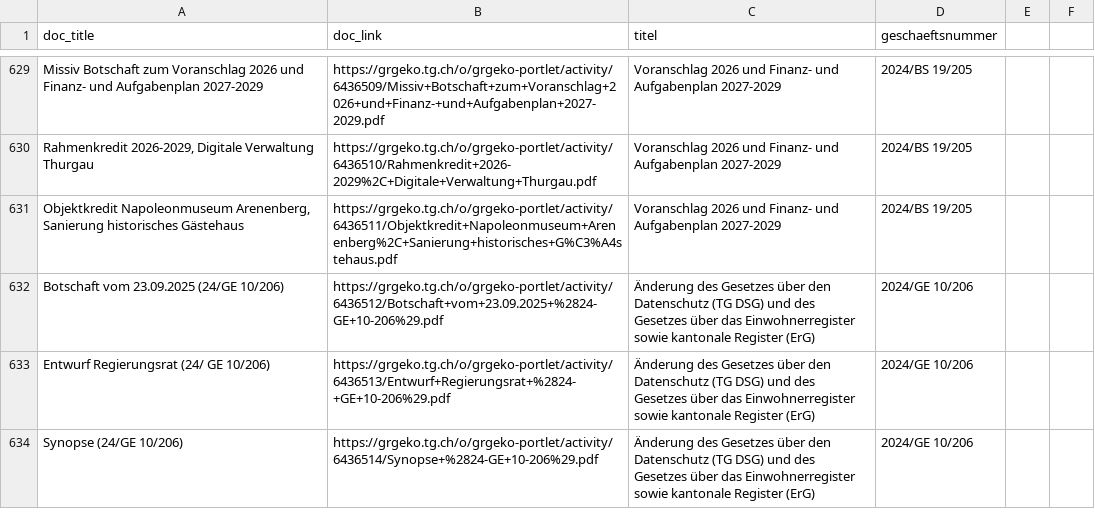
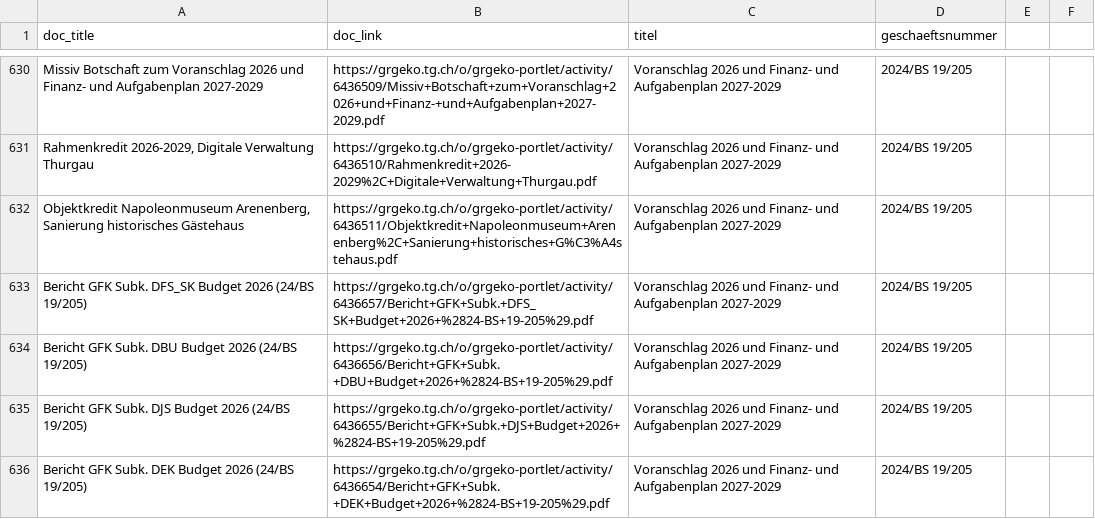
Before and after one commit to ogdtg/vorstossdaten_scrape, a CSV file: dokumente.csv, drawn as a sheet; only a part is shown, gaps mark what is left out; the shorter side is filled out with more unchanged rows; the diff covers the shown part only.

```diff
--- a/dokumente.csv
+++ b/dokumente.csv
@@ -631 +632,5 @@
 "Objektkredit Napoleonmuseum Arenenberg, Sanierung historisches Gästehaus","https://grgeko.tg.ch/o/grgeko-portlet/activity/6436511/Objektkredit+Napoleonmuseum+Arenenberg%2C+Sanierung+historisches+G%C3%A4stehaus.pdf","Voranschlag 2026 und Finanz- und Aufgabenplan 2027-2029","2024/BS 19/205"
+"Bericht GFK Subk. DFS_SK Budget 2026 (24/BS 19/205)","https://grgeko.tg.ch/o/grgeko-portlet/activity/6436657/Bericht+GFK+Subk.+DFS_SK+Budget+2026+%2824-BS+19-205%29.pdf","Voranschlag 2026 und Finanz- und Aufgabenplan 2027-2029","2024/BS 19/205"
+"Bericht GFK Subk. DBU Budget 2026 (24/BS 19/205)","https://grgeko.tg.ch/o/grgeko-portlet/activity/6436656/Bericht+GFK+Subk.+DBU+Budget+2026+%2824-BS+19-205%29.pdf","Voranschlag 2026 und Finanz- und Aufgabenplan 2027-2029","2024/BS 19/205"
+"Bericht GFK Subk. DJS Budget 2026 (24/BS 19/205)","https://grgeko.tg.ch/o/grgeko-portlet/activity/6436655/Bericht+GFK+Subk.+DJS+Budget+2026+%2824-BS+19-205%29.pdf","Voranschlag 2026 und Finanz- und Aufgabenplan 2027-2029","2024/BS 19/205"
+"Bericht GFK Subk. DEK Budget 2026 (24/BS 19/205)","https://grgeko.tg.ch/o/grgeko-portlet/activity/6436654/Bericht+GFK+Subk.+DEK+Budget+2026+%2824-BS+19-205%29.pdf","Voranschlag 2026 und Finanz- und Aufgabenplan 2027-2029","2024/BS 19/205"
```
Also changed, not shown: 4 added rows and 8 moved rows elsewhere in this file, geschaefte.csv, vorstoesser.csv, 1 other file.
